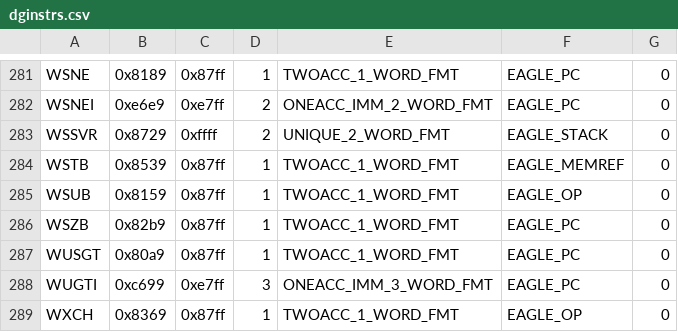
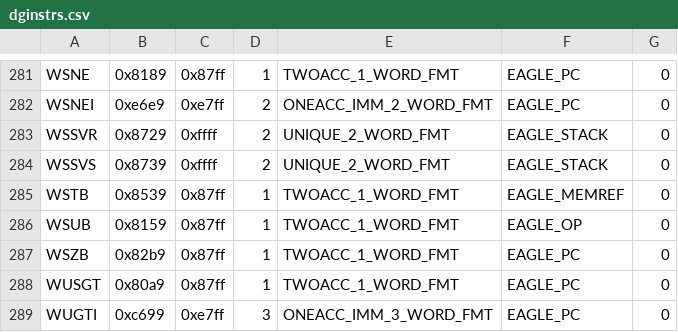
Before and after one commit to SMerrony/dgemug, a CSV file: cmd/dginstr/dginstrs.csv, drawn as a sheet; only a part is shown, gaps mark what is left out; the shorter side is filled out with more unchanged rows; the diff names each change by its address in the sheet, - before the commit and + after, or states it on an @@ line.

Commit message:
Add WSSVS

```diff
--- a/cmd/dginstr/dginstrs.csv
+++ b/cmd/dginstr/dginstrs.csv
+row 284: WSSVS | 0x8739 | 0xffff | 2 | UNIQUE_2_WORD_FMT | EAGLE_STACK | 0
```
Also changed, not shown: 2 other files.
